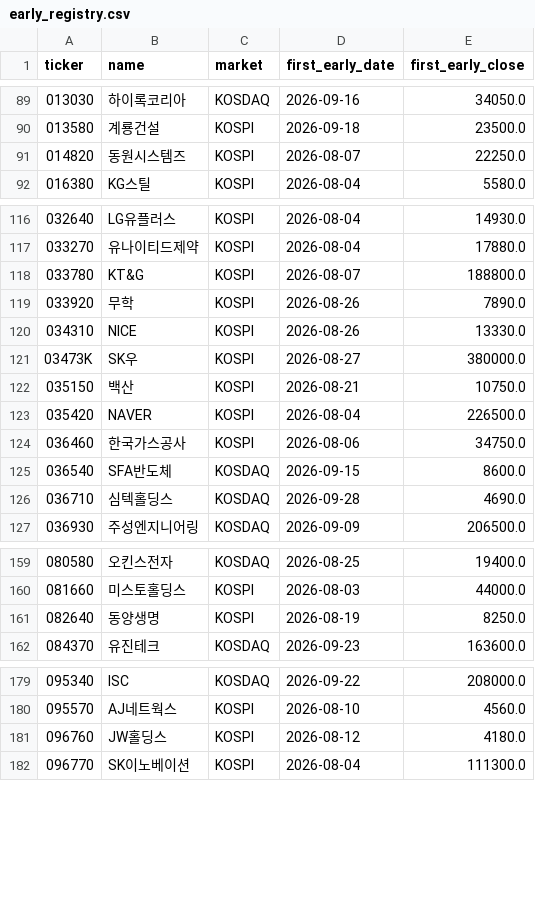
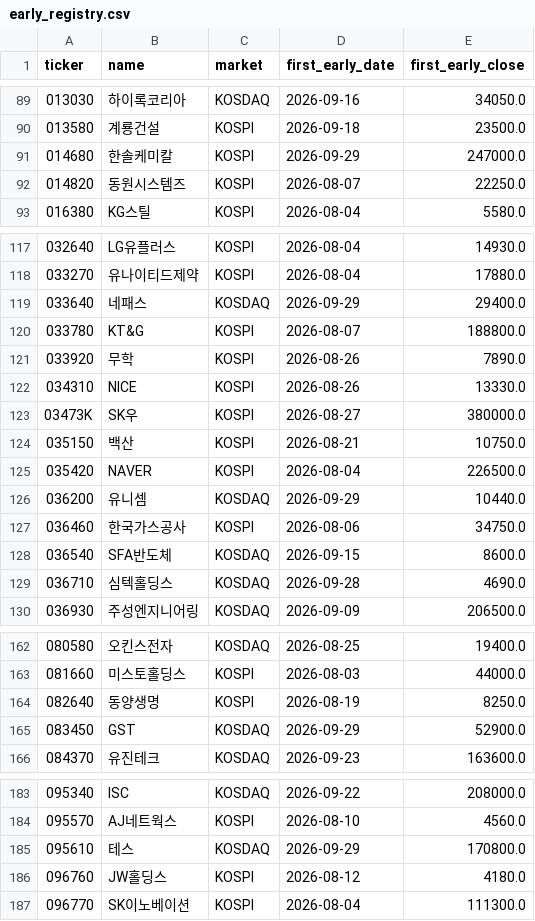
Before and after one commit to UDONGSALI/korea-stock-scanner, a CSV file: data/early_registry.csv, drawn as a sheet; only a part is shown, gaps mark what is left out; the diff covers the shown part only.

```diff
--- a/data/early_registry.csv
+++ b/data/early_registry.csv
@@ -90,2 +90,3 @@
 013580,계룡건설,KOSPI,2026-09-18,23500.0
+014680,한솔케미칼,KOSPI,2026-09-29,247000.0
 014820,동원시스템즈,KOSPI,2026-08-07,22250.0
@@ -117,2 +118,3 @@
 033270,유나이티드제약,KOSPI,2026-08-04,17880.0
+033640,네패스,KOSDAQ,2026-09-29,29400.0
 033780,KT&G,KOSPI,2026-08-07,188800.0
@@ -123,2 +125,3 @@
 035420,NAVER,KOSPI,2026-08-04,226500.0
+036200,유니셈,KOSDAQ,2026-09-29,10440.0
 036460,한국가스공사,KOSPI,2026-08-06,34750.0
@@ -161,2 +164,3 @@
 082640,동양생명,KOSPI,2026-08-19,8250.0
+083450,GST,KOSDAQ,2026-09-29,52900.0
 084370,유진테크,KOSDAQ,2026-09-23,163600.0
@@ -180,2 +184,3 @@
 095570,AJ네트웍스,KOSPI,2026-08-10,4560.0
+095610,테스,KOSDAQ,2026-09-29,170800.0
 096760,JW홀딩스,KOSPI,2026-08-12,4180.0
```
Also changed, not shown: 2 added rows elsewhere in this file, data/buy_tracking.csv, data/captures.csv, 8 other files.
